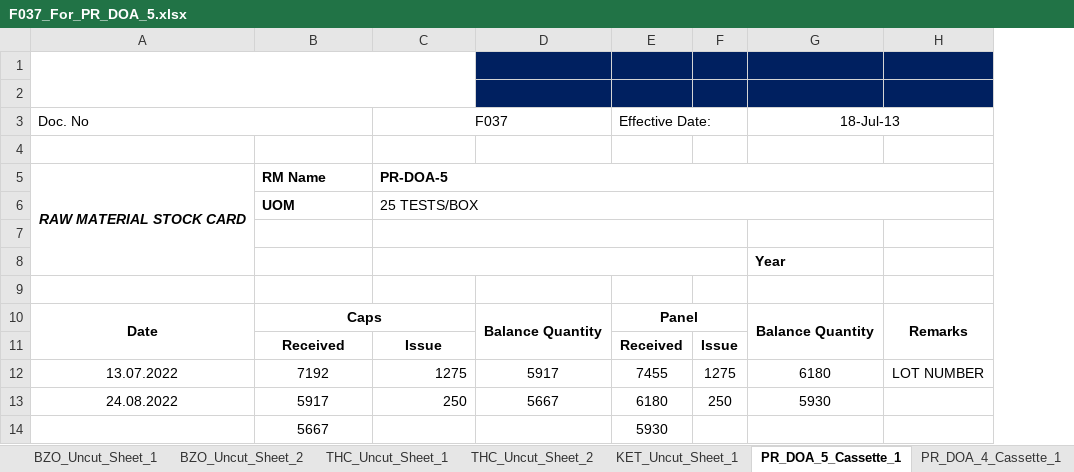
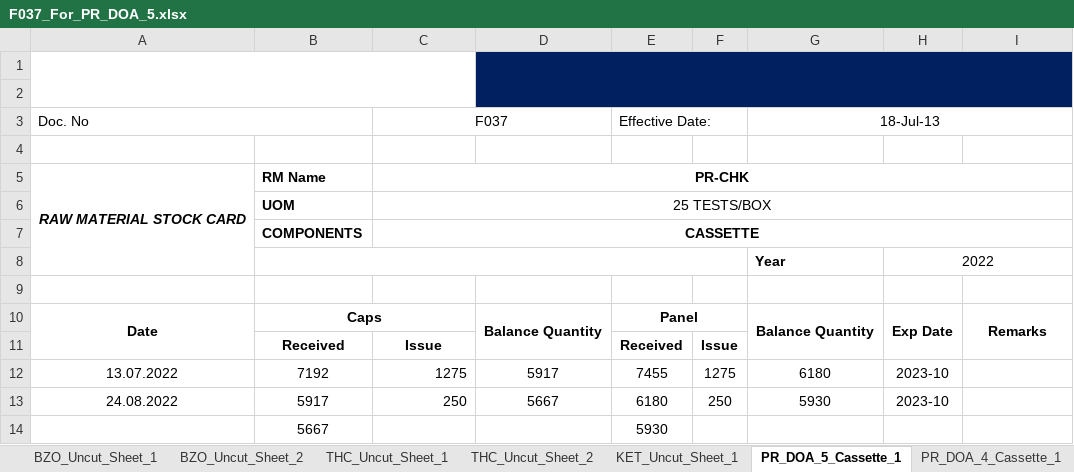
Before and after one commit to mirzafahmi/Raw_Material_Stock_Card_Bot, an Excel workbook: Raw_Data/F037_For_PR_DOA_5.xlsx, sheet PR_DOA_5_Cassette_1, drawn as a sheet; values as stored, in another font and other column widths than the file's, no borders; charts and pictures not drawn; removed rows and columns are numbered as before the commit, all else as after; the diff names each change by its address in the sheet, - before the commit and + after, or states it on an @@ line.

```diff
--- a/Raw_Data/F037_For_PR_DOA_5.xlsx (sheet PR_DOA_5_Cassette_1)
+++ b/Raw_Data/F037_For_PR_DOA_5.xlsx (sheet PR_DOA_5_Cassette_1)
+column H, rows 8-13: 2022 |  | Exp Date |  | 2023-10 | 2023-10
+D1:I2 merged
-C5: PR-DOA-5
+C5: PR-CHK
-C5:C6 alignment: left
+C5:C6 alignment: center
-row 7: (empty)
+row 7:  | COMPONENTS | CASSETTE
-C7:F7 merged
+C7:I7 merged
+B8:F8 merged
-C8:F8 merged
-I12: LOT NUMBER
+I12: (empty)
```
Also changed, not shown: sheet BZO_Uncut_Sheet_1, sheet AMP_Uncut_Sheet_1, sheet MET_Uncut_Sheet_1, sheet BZO_Uncut_Sheet_2, sheet MOP_Uncut_Sheet_1, sheet PR_DOA_3_Cassette_1, 7 more sheets, charts or pictures, Raw_Data/F037_For_PHA5021C.xlsx, Raw_Data/F037_For_PR_CHK.xlsx, 21 other files.
